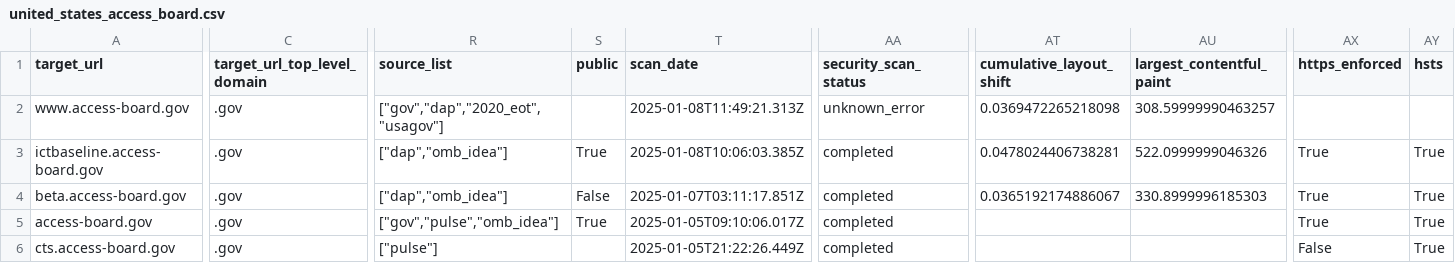
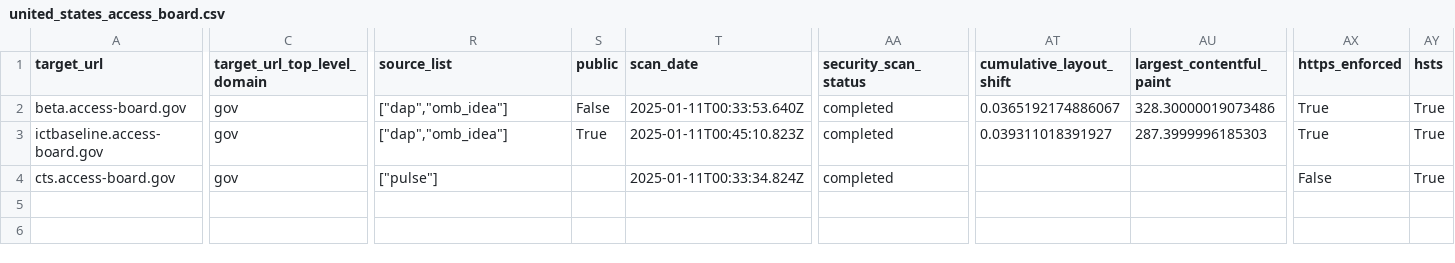
Before and after one commit to GSA/site-scanning-snapshots, a CSV file: by_agency/united_states_access_board.csv, drawn as a sheet; only a part is shown, gaps mark what is left out; removed rows and columns are numbered as before the commit, all else as after; rows hold the shown columns only; the diff covers the shown part only; the diff names each change by its address in the sheet, - before the commit and + after, or states it on an @@ line.

```diff
--- a/by_agency/united_states_access_board.csv
+++ b/by_agency/united_states_access_board.csv
-A2 (target_url): www.access-board.gov
+A2 (target_url): beta.access-board.gov
-C2:C3 (target_url_top_level_domain): .gov
+C2:C3 (target_url_top_level_domain): gov
-R2 (source_list): ["gov","dap","2020_eot","usagov"]
+R2 (source_list): ["dap","omb_idea"]
-S2 (public): (empty)
+S2 (public): False
-T2 (scan_date): 2025-01-08T11:49:21.313Z
+T2 (scan_date): 2025-01-11T00:33:53.640Z
-AA2 (security_scan_status): unknown_error
+AA2 (security_scan_status): completed
-AT2 (cumulative_layout_shift): 0.0369472265218098
+AT2 (cumulative_layout_shift): 0.0365192174886067
-AU2 (largest_contentful_paint): 308.59999990463257
+AU2 (largest_contentful_paint): 328.30000019073486
-AX2 (https_enforced): (empty)
+AX2 (https_enforced): True
-AY2 (hsts): (empty)
+AY2 (hsts): True
-T3 (scan_date): 2025-01-08T10:06:03.385Z
+T3 (scan_date): 2025-01-11T00:45:10.823Z
-AT3 (cumulative_layout_shift): 0.0478024406738281
+AT3 (cumulative_layout_shift): 0.039311018391927
-AU3 (largest_contentful_paint): 522.0999999046326
+AU3 (largest_contentful_paint): 287.3999996185303
-row 4: beta.access-board.gov | .gov | ["dap","omb_idea"] | False | 2025-01-07T03:11:17.851Z | completed | 0.0365192174886067 | 330.8999996185303 | True | True
-row 5: access-board.gov | .gov | ["gov","pulse","omb_idea"] | True | 2025-01-05T09:10:06.017Z | completed |  |  | True | True
-C4 (target_url_top_level_domain): .gov
+C4 (target_url_top_level_domain): gov
-T4 (scan_date): 2025-01-05T21:22:26.449Z
+T4 (scan_date): 2025-01-11T00:33:34.824Z
```
Also changed, not shown: 5 edited cells elsewhere in this file, by_agency/civil_rights_cold_case_records_review_board.csv, by_agency/denali_commission.csv, 56 other files.
